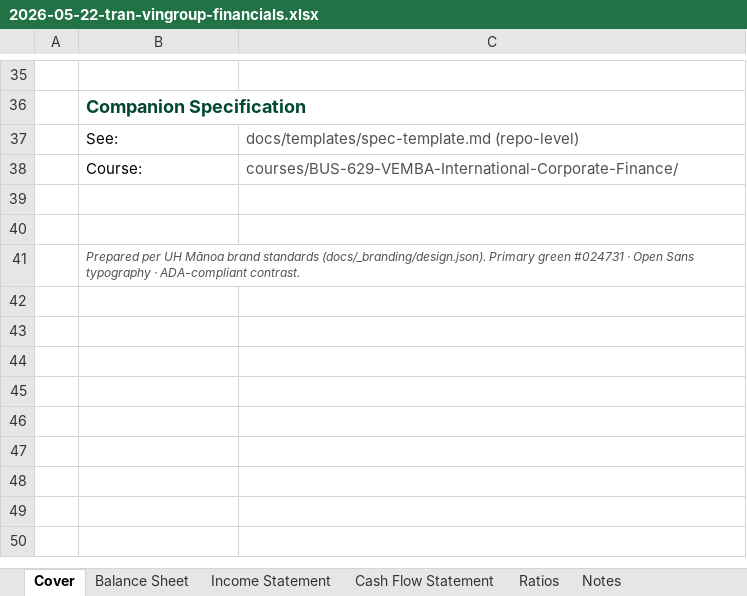
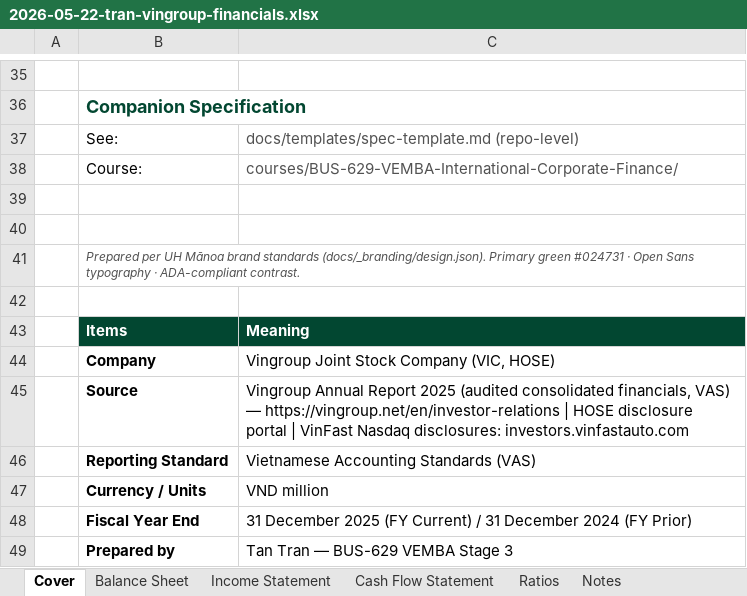
Before and after one commit to tantran-bluemarq/Corporate-Finance, an Excel workbook: models/builds/2026-05-22-tran-vingroup-financials.xlsx, sheet Cover, drawn as a sheet; only a part is shown, gaps mark what is left out; values as stored, in another font and other column widths than the file's, no borders; the diff names each change by its address in the sheet, - before the commit and + after, or states it on an @@ line.

Commit message:
Update Cover tab

```diff
--- a/models/builds/2026-05-22-tran-vingroup-financials.xlsx (sheet Cover)
+++ b/models/builds/2026-05-22-tran-vingroup-financials.xlsx (sheet Cover)
+row 42: (empty)
+row 43:  | Items | Meaning
+row 44:  | Company | Vingroup Joint Stock Company (VIC, HOSE)
+row 45:  | Source | Vingroup Annual Report 2025 (audited consolidated financials, VAS) — https://vingroup.net/en/investor-relations | HOSE disclosure portal | VinFast Nasdaq disclosures: investors.vinfastauto.com
+row 46:  | Reporting Standard | Vietnamese Accounting Standards (VAS)
+row 47:  | Currency / Units | VND million
+row 48:  | Fiscal Year End | 31 December 2025 (FY Current) / 31 December 2024 (FY Prior)
+row 49:  | Prepared by | Tan Tran — BUS-629 VEMBA Stage 3
```
